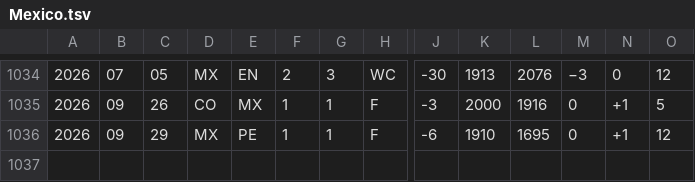
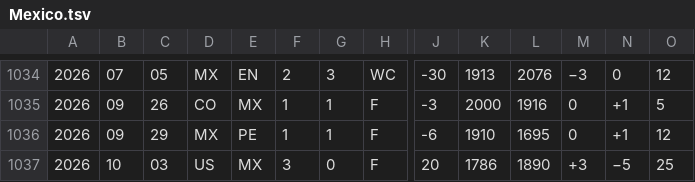
Before and after one commit to nfelo/nfelo.github.io, a TSV file: source/elo_pages/Mexico.tsv, drawn as a sheet; only a part is shown, gaps mark what is left out; rows hold the shown columns only; the diff names each change by its address in the sheet, - before the commit and + after, or states it on an @@ line.

```diff
--- a/source/elo_pages/Mexico.tsv
+++ b/source/elo_pages/Mexico.tsv
+row 1037: 2026 | 10 | 03 | US | MX | 3 | 0 | F | 20 | 1786 | 1890 | +3 | −5 | 25
```
Also changed, not shown: source/elo_pages/Argentina.tsv, source/elo_pages/Belize.tsv, 15 other files.
